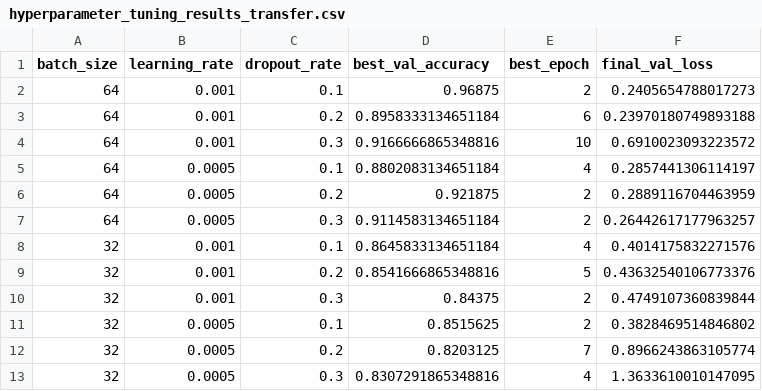
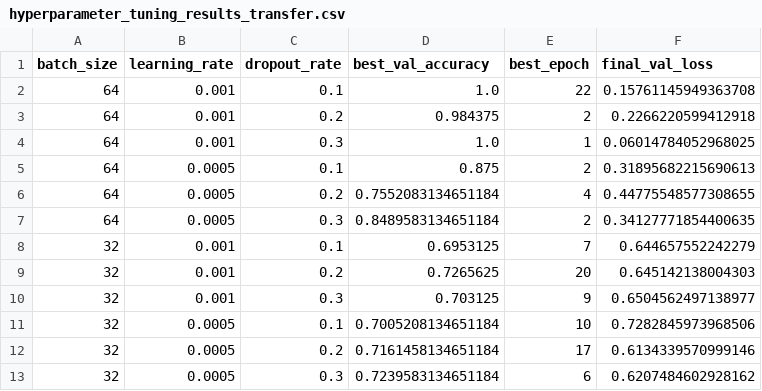
Before and after one commit to Lucmeister55/AI-project, a CSV file: results/hyperparameter_tuning_results_transfer.csv, drawn as a sheet.

```diff
--- a/results/hyperparameter_tuning_results_transfer.csv
+++ b/results/hyperparameter_tuning_results_transfer.csv
@@ -1,13 +1,13 @@
 batch_size,learning_rate,dropout_rate,best_val_accuracy,best_epoch,final_val_loss
-64,0.001,0.1,0.96875,2,0.2405654788017273
-64,0.001,0.2,0.8958333134651184,6,0.23970180749893188
-64,0.001,0.3,0.9166666865348816,10,0.6910023093223572
-64,0.0005,0.1,0.8802083134651184,4,0.2857441306114197
-64,0.0005,0.2,0.921875,2,0.2889116704463959
-64,0.0005,0.3,0.9114583134651184,2,0.26442617177963257
-32,0.001,0.1,0.8645833134651184,4,0.4014175832271576
-32,0.001,0.2,0.8541666865348816,5,0.43632540106773376
-32,0.001,0.3,0.84375,2,0.4749107360839844
-32,0.0005,0.1,0.8515625,2,0.3828469514846802
-32,0.0005,0.2,0.8203125,7,0.8966243863105774
-32,0.0005,0.3,0.8307291865348816,4,1.3633610010147095
+64,0.001,0.1,1.0,22,0.15761145949363708
+64,0.001,0.2,0.984375,2,0.2266220599412918
+64,0.001,0.3,1.0,1,0.06014784052968025
+64,0.0005,0.1,0.875,2,0.31895682215690613
+64,0.0005,0.2,0.7552083134651184,4,0.44775548577308655
+64,0.0005,0.3,0.8489583134651184,2,0.34127771854400635
+32,0.001,0.1,0.6953125,7,0.644657552242279
+32,0.001,0.2,0.7265625,20,0.645142138004303
+32,0.001,0.3,0.703125,9,0.6504562497138977
+32,0.0005,0.1,0.7005208134651184,10,0.7282845973968506
+32,0.0005,0.2,0.7161458134651184,17,0.6134339570999146
+32,0.0005,0.3,0.7239583134651184,6,0.6207484602928162
```
Also changed, not shown: results/hyperparameter_tuning_results_baseline.csv.
